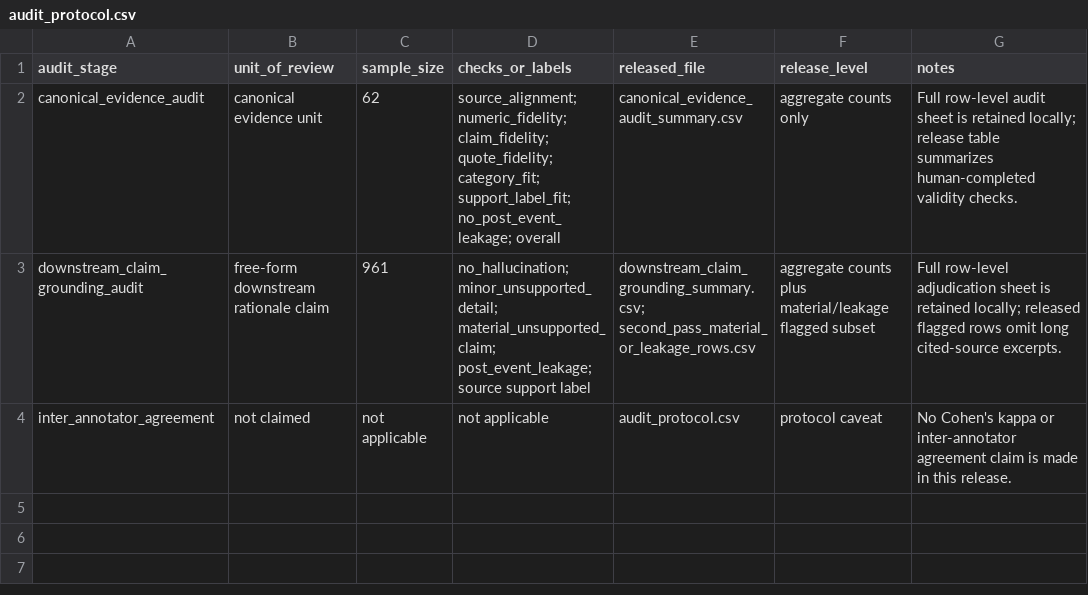
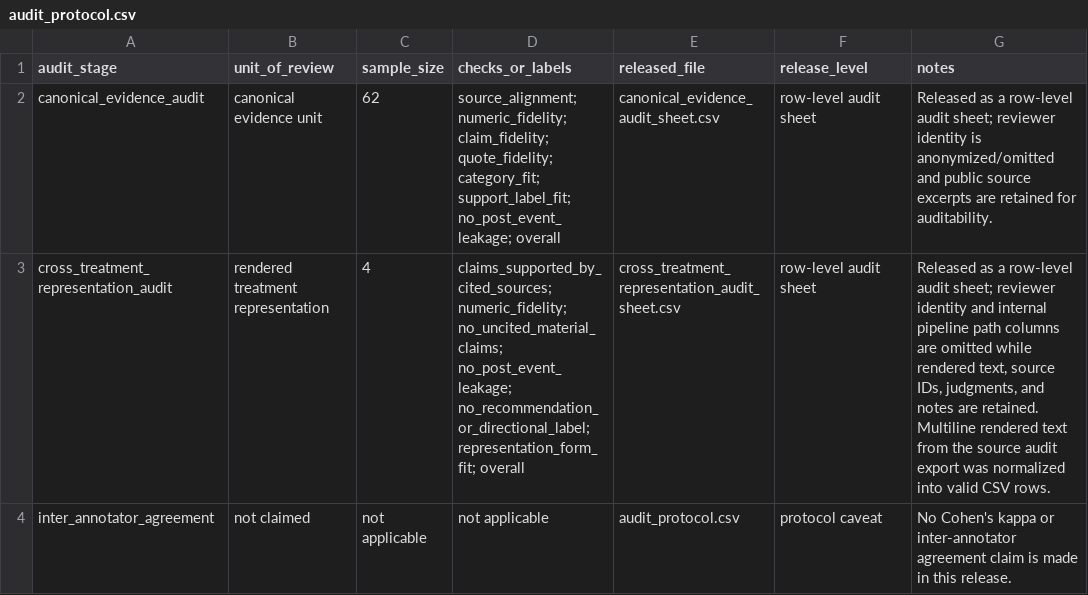
Before and after one commit to Eric0801/Faithful-to-the-Frame, a CSV file: results/human_audit/audit_protocol.csv, drawn as a sheet.

```diff
--- a/results/human_audit/audit_protocol.csv
+++ b/results/human_audit/audit_protocol.csv
@@ -1,4 +1,4 @@
 audit_stage,unit_of_review,sample_size,checks_or_labels,released_file,release_level,notes
-canonical_evidence_audit,canonical evidence unit,62,source_alignment; numeric_fidelity; claim_fidelity; quote_fidelity; category_fit; support_label_fit; no_post_event_leakage; overall,canonical_evidence_audit_summary.csv,aggregate counts only,Full row-level audit sheet is retained locally; release table summarizes human-completed validity checks.
-downstream_claim_grounding_audit,free-form downstream rationale claim,961,no_hallucination; minor_unsupported_detail; material_unsupported_claim; post_event_leakage; source support label,downstream_claim_grounding_summary.csv; second_pass_material_or_leakage_rows.csv,aggregate counts plus material/leakage flagged subset,Full row-level adjudication sheet is retained locally; released flagged rows omit long cited-source excerpts.
+canonical_evidence_audit,canonical evidence unit,62,source_alignment; numeric_fidelity; claim_fidelity; quote_fidelity; category_fit; support_label_fit; no_post_event_leakage; overall,canonical_evidence_audit_sheet.csv,row-level audit sheet,Released as a row-level audit sheet; reviewer identity is anonymized/omitted and public source excerpts are retained for auditability.
+cross_treatment_representation_audit,rendered treatment representation,4,claims_supported_by_cited_sources; numeric_fidelity; no_uncited_material_claims; no_post_event_leakage; no_recommendation_or_directional_label; representation_form_fit; overall,cross_treatment_representation_audit_sheet.csv,row-level audit sheet,"Released as a row-level audit sheet; reviewer identity and internal pipeline path columns are omitted while rendered text, source IDs, judgments, and notes are retained. Multiline rendered text from the source audit export was normalized into valid CSV rows."
 inter_annotator_agreement,not claimed,not applicable,not applicable,audit_protocol.csv,protocol caveat,No Cohen's kappa or inter-annotator agreement claim is made in this release.
```
Also changed, not shown: results/result_table_manifest.csv, 6 other files.
